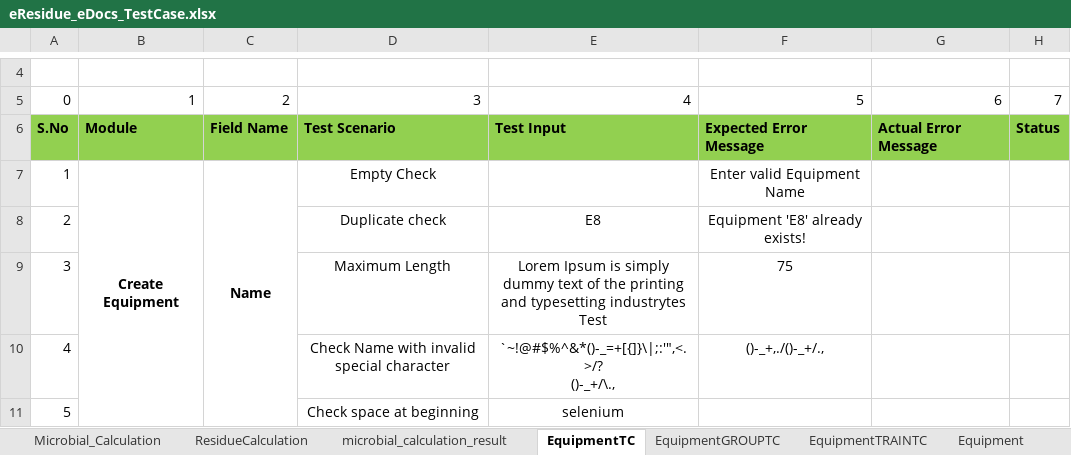
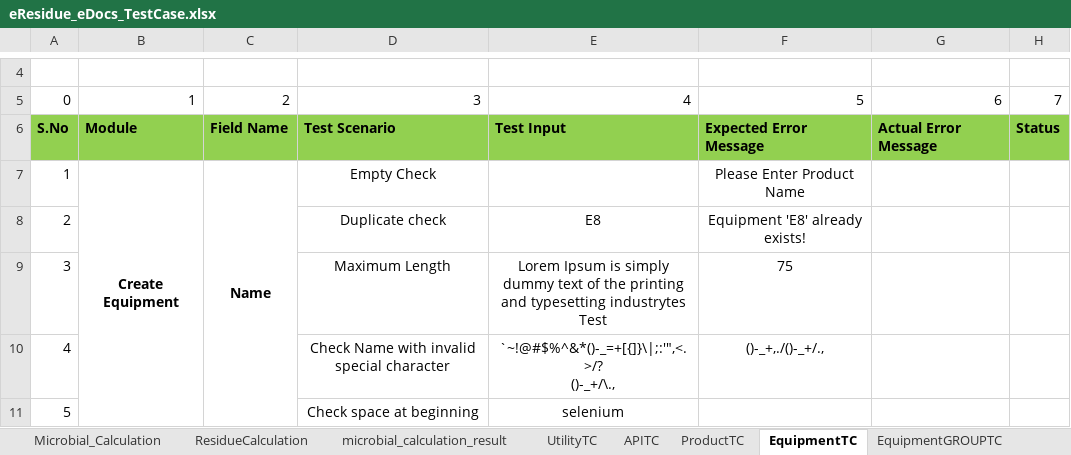
Before and after one commit to thiyagu13/CV-Docs, an Excel workbook: eResidue_CV_eDocs/bin/Test Data/eResidue_eDocs_TestCase.xlsx, sheet EquipmentTC, drawn as a sheet; only a part is shown, gaps mark what is left out; values as stored, in another font and other column widths than the file's, no borders; the diff names each change by its address in the sheet, - before the commit and + after, or states it on an @@ line.

```diff
--- a/eResidue_CV_eDocs/bin/Test Data/eResidue_eDocs_TestCase.xlsx (sheet EquipmentTC)
+++ b/eResidue_CV_eDocs/bin/Test Data/eResidue_eDocs_TestCase.xlsx (sheet EquipmentTC)
-sheet tab: Equipment
+sheet tab: UtilityTC
+sheet tab: APITC
+sheet tab: ProductTC
-F7: Enter valid Equipment Name
+F7: Please Enter Product Name
```
Also changed, not shown: sheet EquipmentTRAINTC, sheet EquipmentGROUPTC, sheet ResidueCalculation, other sheet tabs, eResidue_CV_eDocs/bin/Test Data/eResidue_eDocs_TestCase_result.xlsx, eResidue_CV_eDocs/src/Test Data/eResidue_eDocs_TestCase.xlsx, 30 other files.
